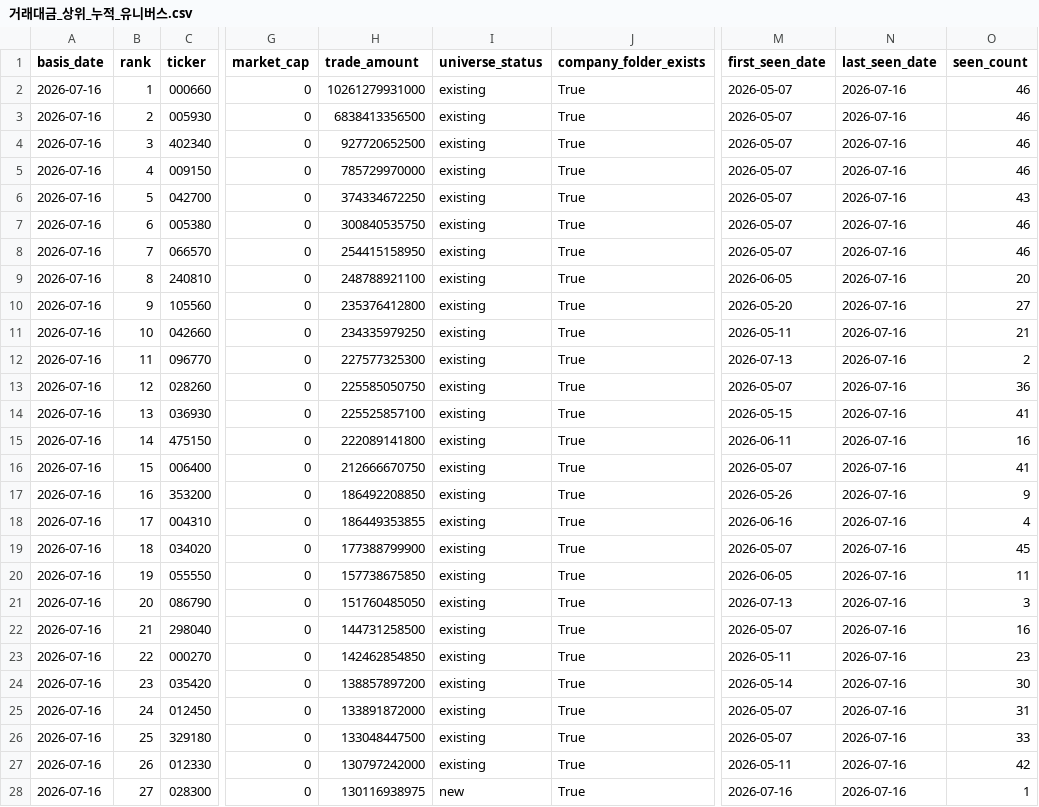
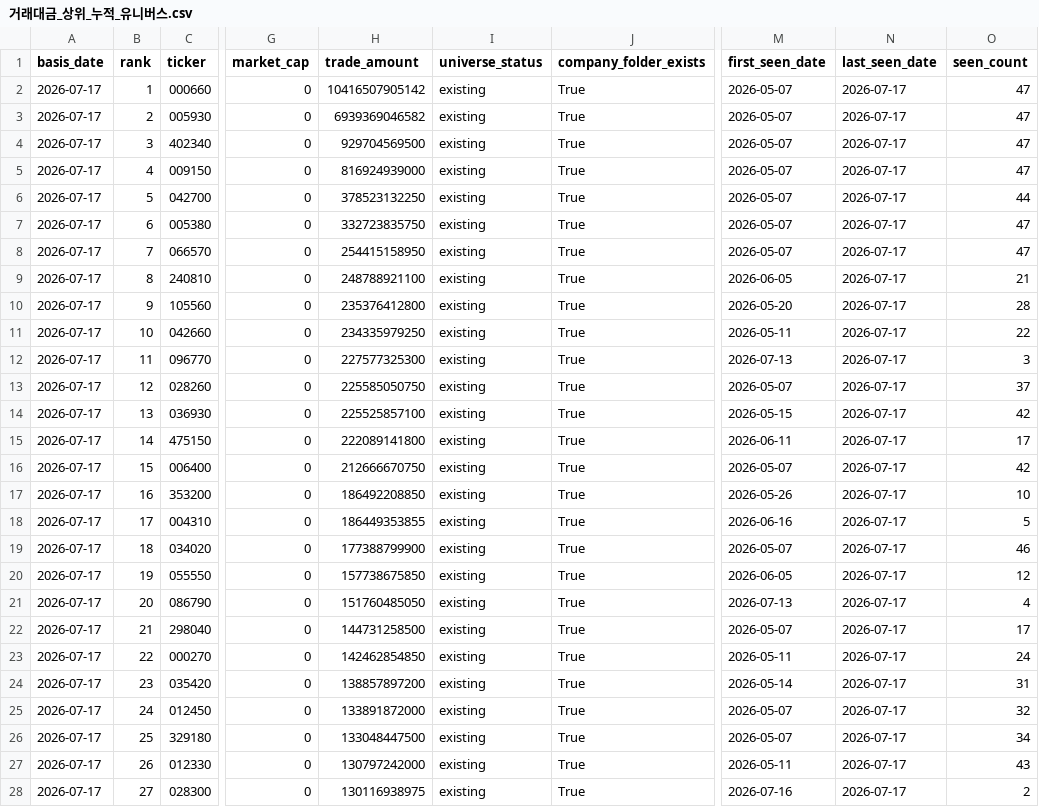
Before and after one commit to Lee-D-S/stock-signal-lab, a CSV file: ai 주가 변동 원인 분석/07_전략신호/00_유니버스/거래대금_상위_누적_유니버스.csv, drawn as a sheet; only a part is shown, gaps mark what is left out; the diff covers the shown part only; the diff names each change by its address in the sheet, - before the commit and + after, or states it on an @@ line.

```diff
--- a/ai 주가 변동 원인 분석/07_전략신호/00_유니버스/거래대금_상위_누적_유니버스.csv
+++ b/ai 주가 변동 원인 분석/07_전략신호/00_유니버스/거래대금_상위_누적_유니버스.csv
-A2:A28 (basis_date): 2026-07-16
+A2:A28 (basis_date): 2026-07-17
-H2 (trade_amount): 10261279931000
+H2 (trade_amount): 10416507905142
-N2:N28 (last_seen_date): 2026-07-16
+N2:N28 (last_seen_date): 2026-07-17
-O2:O5 (seen_count): 46
+O2:O5 (seen_count): 47
-H3 (trade_amount): 6838413356500
+H3 (trade_amount): 6939369046582
-H4 (trade_amount): 927720652500
+H4 (trade_amount): 929704569500
-H5 (trade_amount): 785729970000
+H5 (trade_amount): 816924939000
-H6 (trade_amount): 374334672250
+H6 (trade_amount): 378523132250
-O6 (seen_count): 43
+O6 (seen_count): 44
-H7 (trade_amount): 300840535750
+H7 (trade_amount): 332723835750
-O7:O8 (seen_count): 46
+O7:O8 (seen_count): 47
-O9 (seen_count): 20
+O9 (seen_count): 21
-O10 (seen_count): 27
+O10 (seen_count): 28
-O11 (seen_count): 21
+O11 (seen_count): 22
-O12 (seen_count): 2
+O12 (seen_count): 3
-O13 (seen_count): 36
+O13 (seen_count): 37
-O14 (seen_count): 41
+O14 (seen_count): 42
-O15 (seen_count): 16
+O15 (seen_count): 17
-O16 (seen_count): 41
+O16 (seen_count): 42
-O17 (seen_count): 9
+O17 (seen_count): 10
-O18 (seen_count): 4
+O18 (seen_count): 5
-O19 (seen_count): 45
+O19 (seen_count): 46
-O20 (seen_count): 11
+O20 (seen_count): 12
-O21 (seen_count): 3
+O21 (seen_count): 4
-O22 (seen_count): 16
+O22 (seen_count): 17
-O23 (seen_count): 23
+O23 (seen_count): 24
-O24 (seen_count): 30
+O24 (seen_count): 31
-O25 (seen_count): 31
+O25 (seen_count): 32
-O26 (seen_count): 33
+O26 (seen_count): 34
-O27 (seen_count): 42
+O27 (seen_count): 43
-I28 (universe_status): new
+I28 (universe_status): existing
-O28 (seen_count): 1
+O28 (seen_count): 2
```
Also changed, not shown: 9 edited cells elsewhere in this file, ai 주가 변동 원인 분석/07_전략신호/00_유니버스/거래대금_상위_유니버스.csv, ai 주가 변동 원인 분석/08_관찰기록/02_정배열/정배열_관찰_일별요약.csv, 10 other files.
